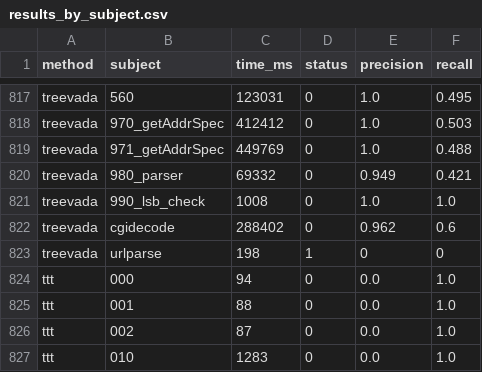
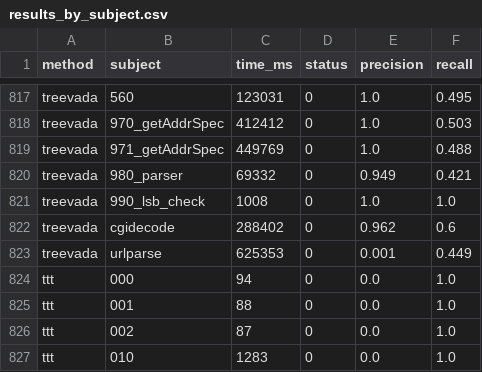
Before and after one commit to mcschroeder/panini, a CSV file: benchmarks/oopsla25/accuracy/results_paper/results_by_subject.csv, drawn as a sheet; only a part is shown, gaps mark what is left out.

Commit message:
Fix urlparse benchmark grammar

```diff
--- a/benchmarks/oopsla25/accuracy/results_paper/results_by_subject.csv
+++ b/benchmarks/oopsla25/accuracy/results_paper/results_by_subject.csv
@@ -822,3 +822,3 @@ treevada,990_lsb_check,1008,0,1.0,1.0
 treevada,cgidecode,288402,0,0.962,0.6
-treevada,urlparse,198,1,0,0
+treevada,urlparse,625353,0,0.001,0.449
 ttt,000,94,0,0.0,1.0
```
Also changed, not shown: benchmarks/oopsla25/methods/treevada/results_paper/results.csv, 3 other files.
